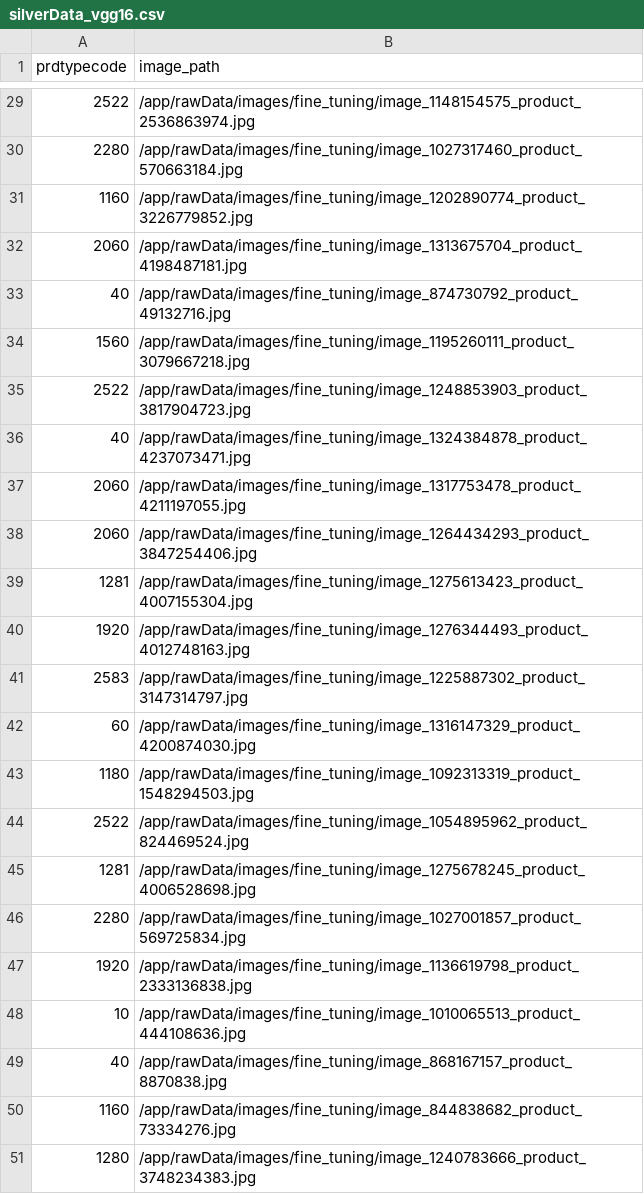
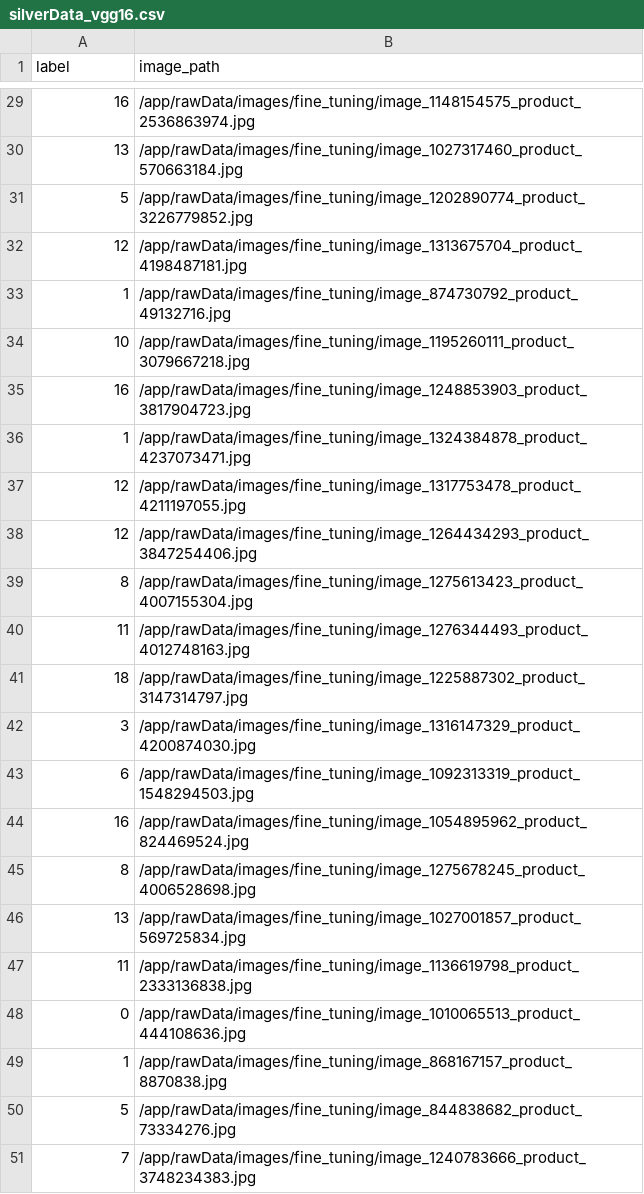
Before and after one commit to jo77Lu/mlops_rakuten2, a CSV file: data/clean/silverData_vgg16.csv, drawn as a sheet; only a part is shown, gaps mark what is left out; the diff covers the shown part only.

```diff
--- a/data/clean/silverData_vgg16.csv
+++ b/data/clean/silverData_vgg16.csv
@@ -1 +1 @@
-prdtypecode,image_path
+label,image_path
@@ -29,23 +29,23 @@ prdtypecode,image_path
-2522,/app/rawData/images/fine_tuning/image_1148154575_product_2536863974.jpg
-2280,/app/rawData/images/fine_tuning/image_1027317460_product_570663184.jpg
-1160,/app/rawData/images/fine_tuning/image_1202890774_product_3226779852.jpg
-2060,/app/rawData/images/fine_tuning/image_1313675704_product_4198487181.jpg
-40,/app/rawData/images/fine_tuning/image_874730792_product_49132716.jpg
-1560,/app/rawData/images/fine_tuning/image_1195260111_product_3079667218.jpg
-2522,/app/rawData/images/fine_tuning/image_1248853903_product_3817904723.jpg
-40,/app/rawData/images/fine_tuning/image_1324384878_product_4237073471.jpg
-2060,/app/rawData/images/fine_tuning/image_1317753478_product_4211197055.jpg
-2060,/app/rawData/images/fine_tuning/image_1264434293_product_3847254406.jpg
-1281,/app/rawData/images/fine_tuning/image_1275613423_product_4007155304.jpg
-1920,/app/rawData/images/fine_tuning/image_1276344493_product_4012748163.jpg
-2583,/app/rawData/images/fine_tuning/image_1225887302_product_3147314797.jpg
-60,/app/rawData/images/fine_tuning/image_1316147329_product_4200874030.jpg
-1180,/app/rawData/images/fine_tuning/image_1092313319_product_1548294503.jpg
-2522,/app/rawData/images/fine_tuning/image_1054895962_product_824469524.jpg
-1281,/app/rawData/images/fine_tuning/image_1275678245_product_4006528698.jpg
-2280,/app/rawData/images/fine_tuning/image_1027001857_product_569725834.jpg
-1920,/app/rawData/images/fine_tuning/image_1136619798_product_2333136838.jpg
-10,/app/rawData/images/fine_tuning/image_1010065513_product_444108636.jpg
-40,/app/rawData/images/fine_tuning/image_868167157_product_8870838.jpg
-1160,/app/rawData/images/fine_tuning/image_844838682_product_73334276.jpg
-1280,/app/rawData/images/fine_tuning/image_1240783666_product_3748234383.jpg
+16,/app/rawData/images/fine_tuning/image_1148154575_product_2536863974.jpg
+13,/app/rawData/images/fine_tuning/image_1027317460_product_570663184.jpg
+5,/app/rawData/images/fine_tuning/image_1202890774_product_3226779852.jpg
+12,/app/rawData/images/fine_tuning/image_1313675704_product_4198487181.jpg
+1,/app/rawData/images/fine_tuning/image_874730792_product_49132716.jpg
+10,/app/rawData/images/fine_tuning/image_1195260111_product_3079667218.jpg
+16,/app/rawData/images/fine_tuning/image_1248853903_product_3817904723.jpg
+1,/app/rawData/images/fine_tuning/image_1324384878_product_4237073471.jpg
+12,/app/rawData/images/fine_tuning/image_1317753478_product_4211197055.jpg
+12,/app/rawData/images/fine_tuning/image_1264434293_product_3847254406.jpg
+8,/app/rawData/images/fine_tuning/image_1275613423_product_4007155304.jpg
+11,/app/rawData/images/fine_tuning/image_1276344493_product_4012748163.jpg
+18,/app/rawData/images/fine_tuning/image_1225887302_product_3147314797.jpg
+3,/app/rawData/images/fine_tuning/image_1316147329_product_4200874030.jpg
+6,/app/rawData/images/fine_tuning/image_1092313319_product_1548294503.jpg
+16,/app/rawData/images/fine_tuning/image_1054895962_product_824469524.jpg
+8,/app/rawData/images/fine_tuning/image_1275678245_product_4006528698.jpg
+13,/app/rawData/images/fine_tuning/image_1027001857_product_569725834.jpg
+11,/app/rawData/images/fine_tuning/image_1136619798_product_2333136838.jpg
+0,/app/rawData/images/fine_tuning/image_1010065513_product_444108636.jpg
+1,/app/rawData/images/fine_tuning/image_868167157_product_8870838.jpg
+5,/app/rawData/images/fine_tuning/image_844838682_product_73334276.jpg
+7,/app/rawData/images/fine_tuning/image_1240783666_product_3748234383.jpg
```
Also changed, not shown: 27 edited cells elsewhere in this file, 1 other file.
